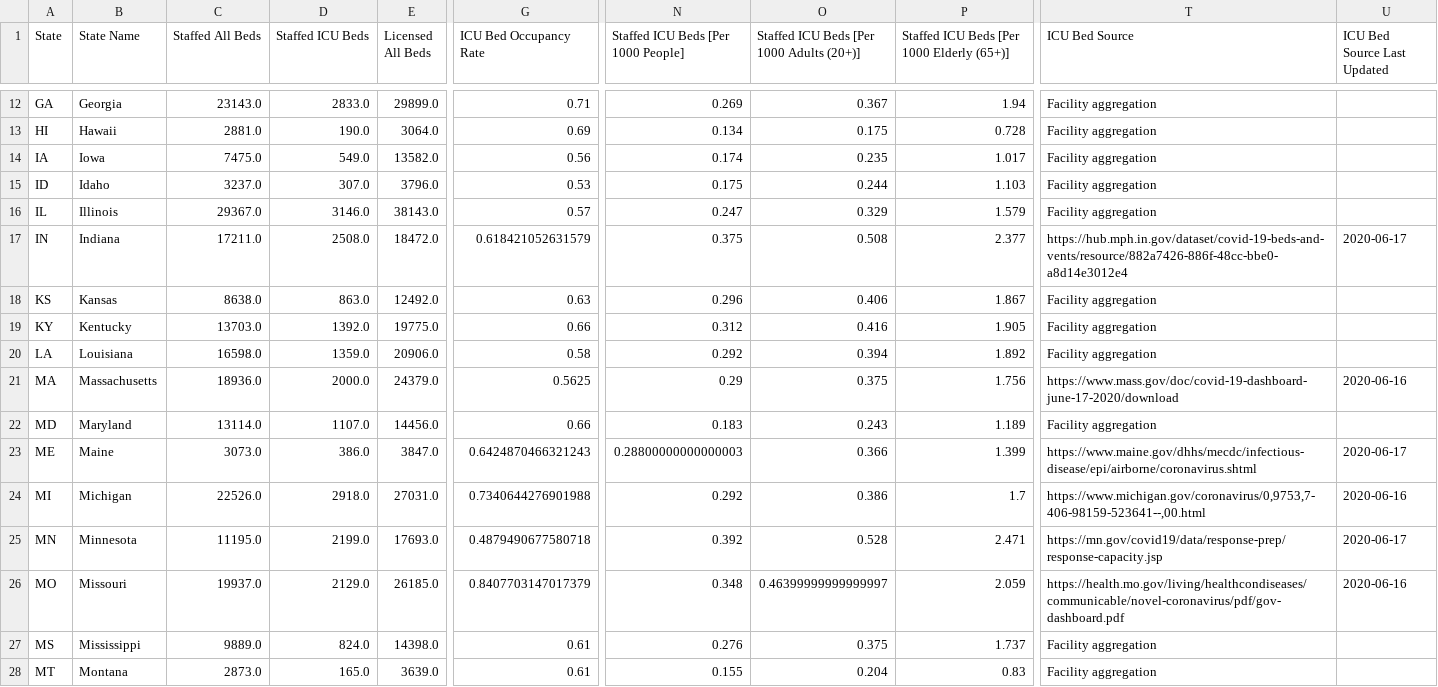
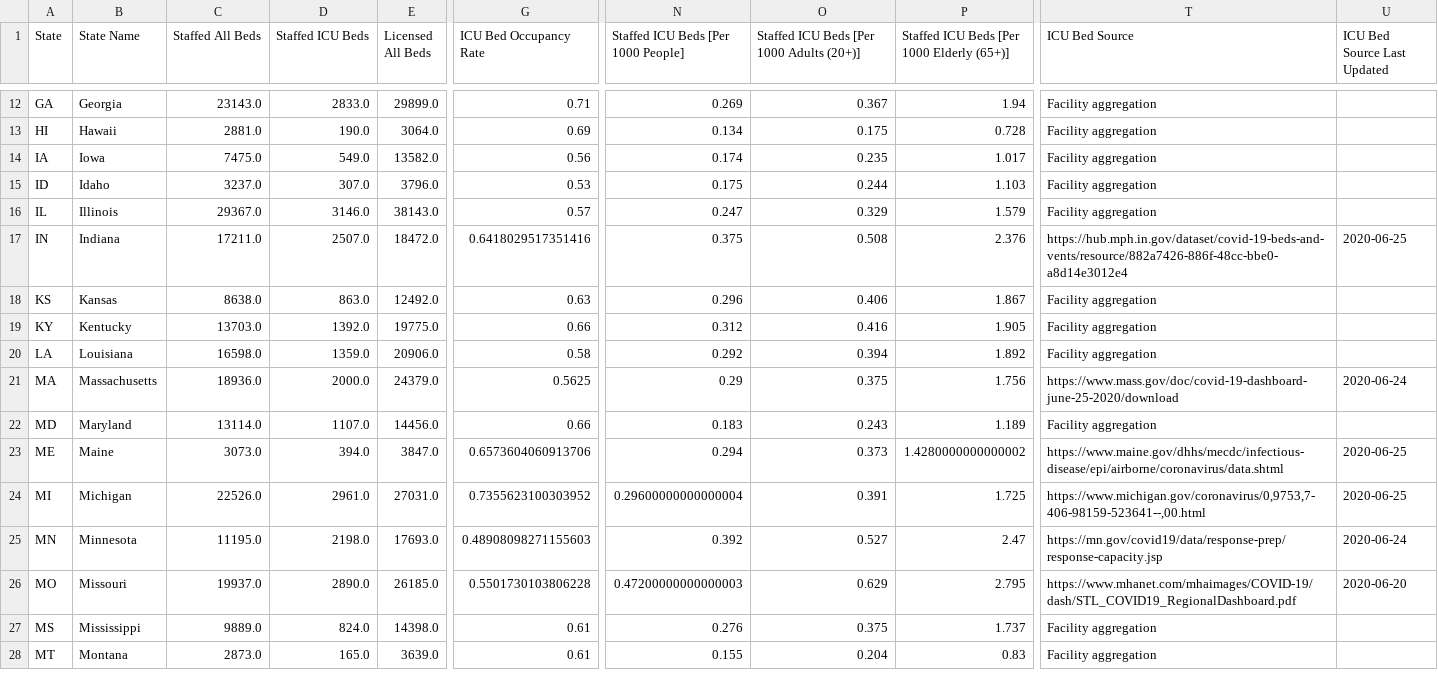
Before and after one commit to covidcaremap/covid19-healthsystemcapacity, a CSV file: data/published/us_healthcare_capacity-state-CovidCareMap.csv, drawn as a sheet; only a part is shown, gaps mark what is left out; the diff covers the shown part only; the diff names each change by its address in the sheet, - before the commit and + after, or states it on an @@ line.

```diff
--- a/data/published/us_healthcare_capacity-state-CovidCareMap.csv
+++ b/data/published/us_healthcare_capacity-state-CovidCareMap.csv
-D17 (Staffed ICU Beds): 2508.0
+D17 (Staffed ICU Beds): 2507.0
-G17 (ICU Bed Occupancy Rate): 0.618421052631579
+G17 (ICU Bed Occupancy Rate): 0.6418029517351416
-P17: 2.377
+P17: 2.376
-U17 (ICU Bed Source Last Updated): 2020-06-17
+U17 (ICU Bed Source Last Updated): 2020-06-25
-T21 (ICU Bed Source): https://www.mass.gov/doc/covid-19-dashboard-june-17-2020/download
+T21 (ICU Bed Source): https://www.mass.gov/doc/covid-19-dashboard-june-25-2020/download
-U21 (ICU Bed Source Last Updated): 2020-06-16
+U21 (ICU Bed Source Last Updated): 2020-06-24
-D23 (Staffed ICU Beds): 386.0
+D23 (Staffed ICU Beds): 394.0
-G23 (ICU Bed Occupancy Rate): 0.6424870466321243
+G23 (ICU Bed Occupancy Rate): 0.6573604060913706
-N23: 0.28800000000000003
+N23: 0.294
-O23: 0.366
+O23: 0.373
-P23: 1.399
+P23: 1.4280000000000002
-T23 (ICU Bed Source): https://www.maine.gov/dhhs/mecdc/infectious-disease/epi/airborne/coronavirus.shtml
+T23 (ICU Bed Source): https://www.maine.gov/dhhs/mecdc/infectious-disease/epi/airborne/coronavirus/data.shtml
-U23 (ICU Bed Source Last Updated): 2020-06-17
+U23 (ICU Bed Source Last Updated): 2020-06-25
-D24 (Staffed ICU Beds): 2918.0
+D24 (Staffed ICU Beds): 2961.0
-G24 (ICU Bed Occupancy Rate): 0.7340644276901988
+G24 (ICU Bed Occupancy Rate): 0.7355623100303952
-N24: 0.292
+N24: 0.29600000000000004
-O24: 0.386
+O24: 0.391
-P24: 1.7
+P24: 1.725
-U24 (ICU Bed Source Last Updated): 2020-06-16
+U24 (ICU Bed Source Last Updated): 2020-06-25
-D25 (Staffed ICU Beds): 2199.0
+D25 (Staffed ICU Beds): 2198.0
-G25 (ICU Bed Occupancy Rate): 0.4879490677580718
+G25 (ICU Bed Occupancy Rate): 0.48908098271155603
-O25: 0.528
+O25: 0.527
-P25: 2.471
+P25: 2.47
-U25 (ICU Bed Source Last Updated): 2020-06-17
+U25 (ICU Bed Source Last Updated): 2020-06-24
-D26 (Staffed ICU Beds): 2129.0
+D26 (Staffed ICU Beds): 2890.0
-G26 (ICU Bed Occupancy Rate): 0.8407703147017379
+G26 (ICU Bed Occupancy Rate): 0.5501730103806228
-N26: 0.348
+N26: 0.47200000000000003
-O26: 0.46399999999999997
+O26: 0.629
-P26: 2.059
+P26: 2.795
-T26 (ICU Bed Source): https://health.mo.gov/living/healthcondiseases/communicable/novel-coronavirus/pdf/gov-dashboard.pdf
+T26 (ICU Bed Source): https://www.mhanet.com/mhaimages/COVID-19/dash/STL_COVID19_RegionalDashboard.pdf
-U26 (ICU Bed Source Last Updated): 2020-06-16
+U26 (ICU Bed Source Last Updated): 2020-06-20
```
Also changed, not shown: 46 edited cells elsewhere in this file, data/published/us_healthcare_capacity-county-CovidCareMap.csv, 3 other files.
